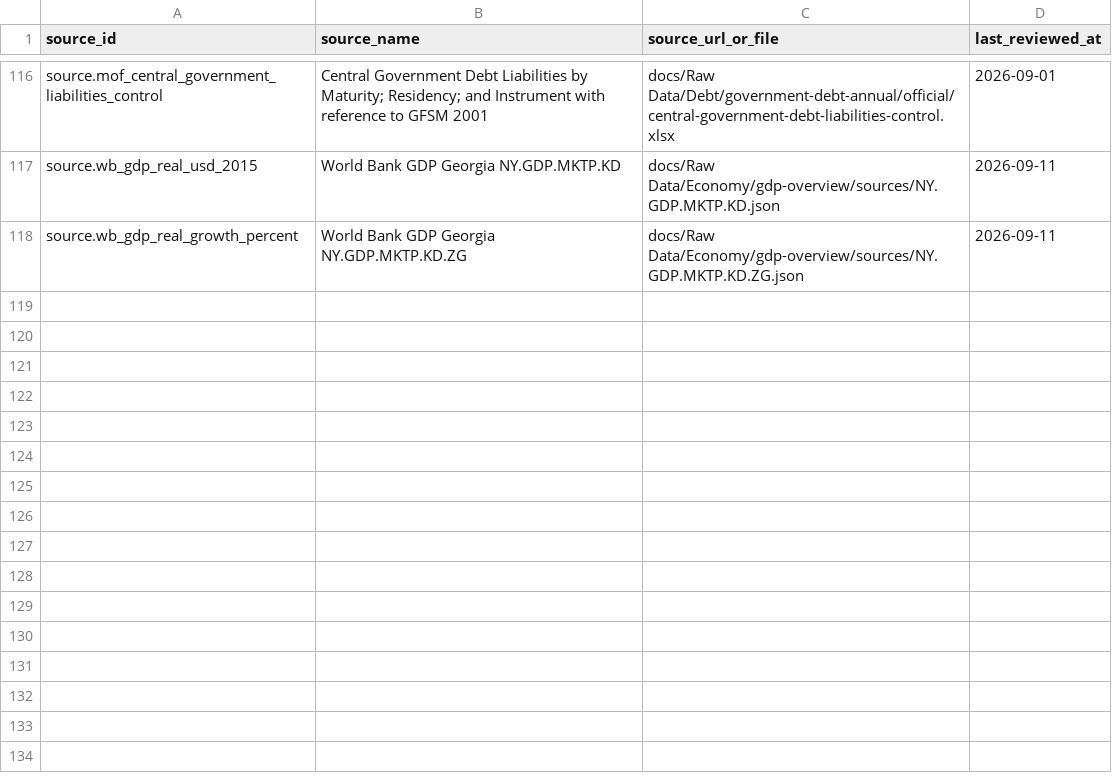
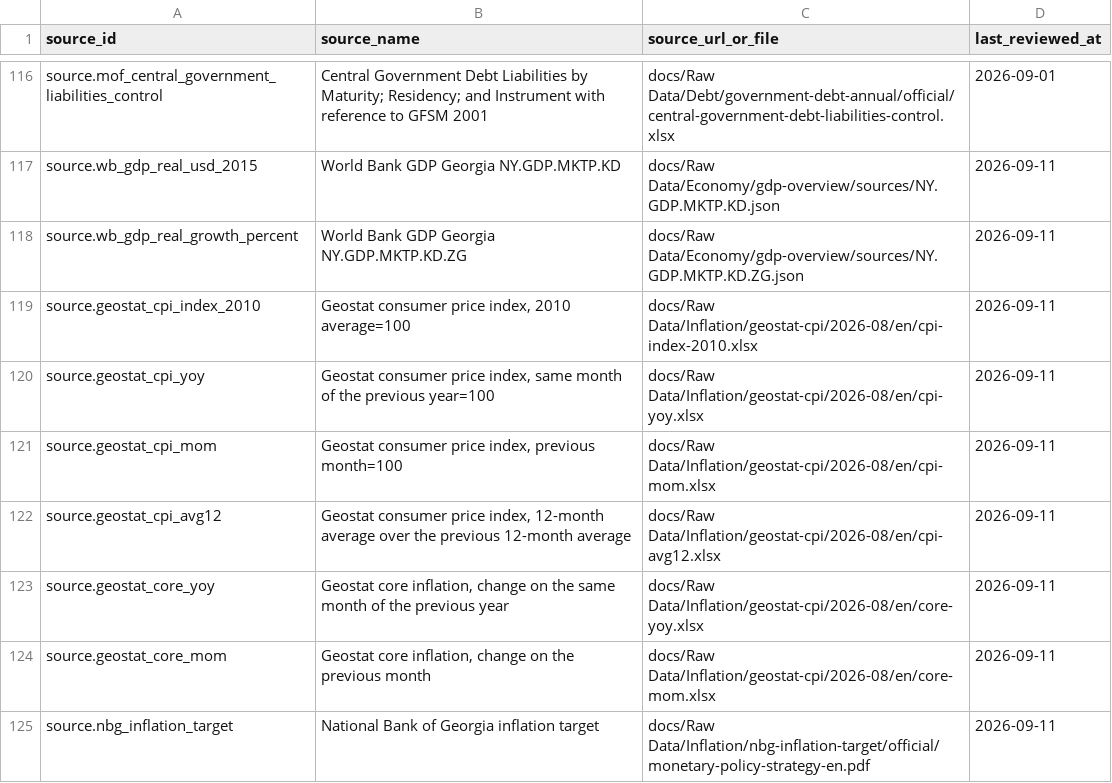
Before and after one commit to DuruMakh/geodata.ge, a CSV file: data/sources/source-documents.csv, drawn as a sheet; only a part is shown, gaps mark what is left out; the diff names each change by its address in the sheet, - before the commit and + after, or states it on an @@ line.

```diff
--- a/data/sources/source-documents.csv
+++ b/data/sources/source-documents.csv
+row 119: source.geostat_cpi_index_2010 | Geostat consumer price index, 2010 average=100 | docs/Raw Data/Inflation/geostat-cpi/2026-08/en/cpi-index-2010.xlsx | 2026-09-11
+row 120: source.geostat_cpi_yoy | Geostat consumer price index, same month of the previous year=100 | docs/Raw Data/Inflation/geostat-cpi/2026-08/en/cpi-yoy.xlsx | 2026-09-11
+row 121: source.geostat_cpi_mom | Geostat consumer price index, previous month=100 | docs/Raw Data/Inflation/geostat-cpi/2026-08/en/cpi-mom.xlsx | 2026-09-11
+row 122: source.geostat_cpi_avg12 | Geostat consumer price index, 12-month average over the previous 12-month average | docs/Raw Data/Inflation/geostat-cpi/2026-08/en/cpi-avg12.xlsx | 2026-09-11
+row 123: source.geostat_core_yoy | Geostat core inflation, change on the same month of the previous year | docs/Raw Data/Inflation/geostat-cpi/2026-08/en/core-yoy.xlsx | 2026-09-11
+row 124: source.geostat_core_mom | Geostat core inflation, change on the previous month | docs/Raw Data/Inflation/geostat-cpi/2026-08/en/core-mom.xlsx | 2026-09-11
+row 125: source.nbg_inflation_target | National Bank of Georgia inflation target | docs/Raw Data/Inflation/nbg-inflation-target/official/monetary-policy-strategy-en.pdf | 2026-09-11
```
Also changed, not shown: 21 other files.
